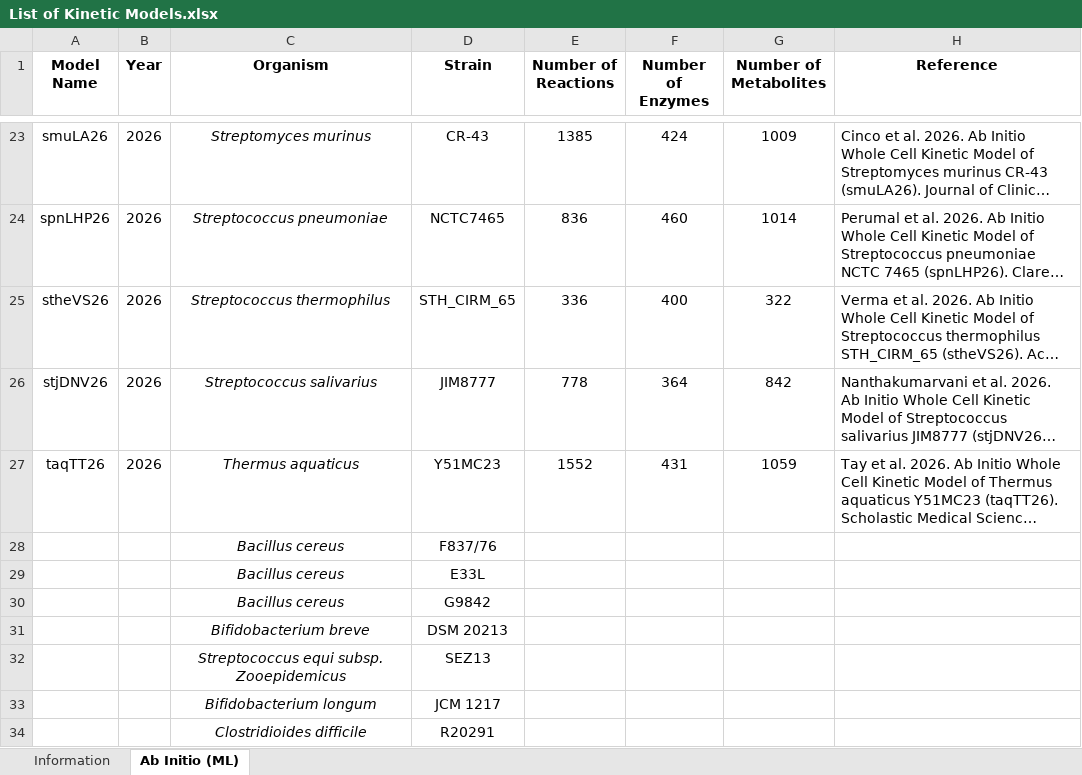
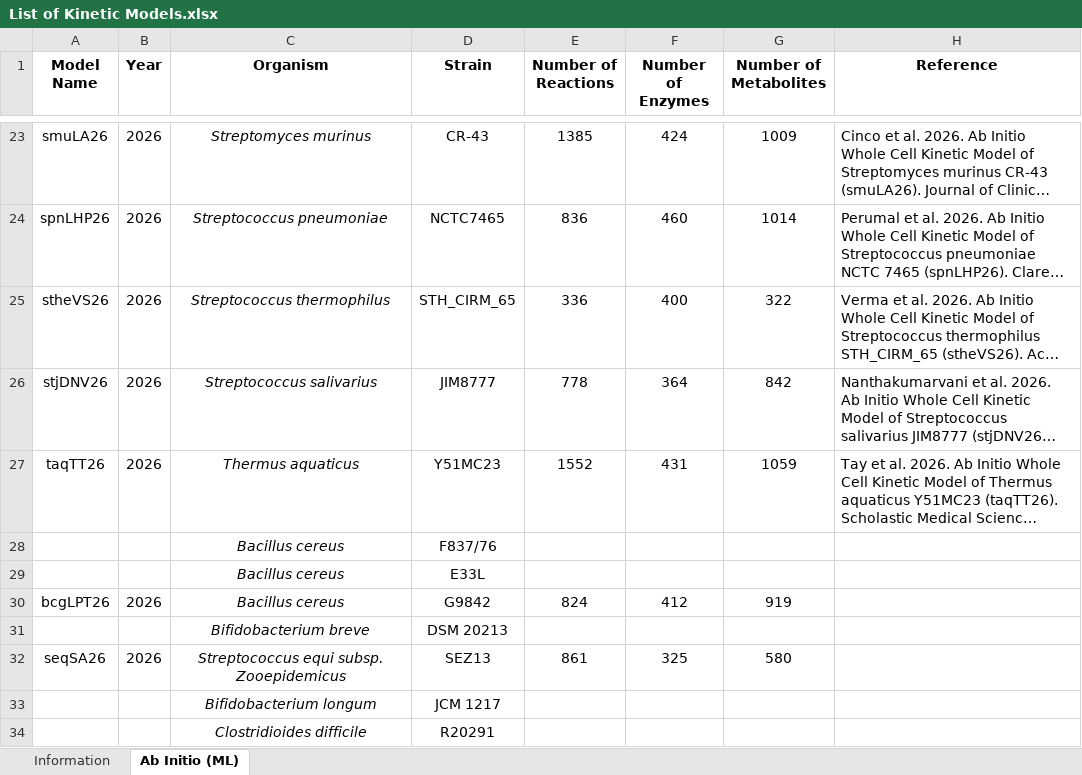
Before and after one commit to mauriceling/kinmodre, an Excel workbook: List of Kinetic Models.xlsx, sheet Ab Initio (ML), drawn as a sheet; only a part is shown, gaps mark what is left out; long unchanged cells end in …; values as stored, in another font and other column widths than the file's, no borders; removed rows and columns are numbered as before the commit, all else as after; the diff names each change by its address in the sheet, - before the commit and + after, or states it on an @@ line.

```diff
--- a/List of Kinetic Models.xlsx (sheet Ab Initio (ML))
+++ b/List of Kinetic Models.xlsx (sheet Ab Initio (ML))
-row 30:  |  | Bacillus cereus | G9842
+row 30: bcgLPT26 | 2026 | Bacillus cereus | G9842 | 824 | 412 | 919
-row 32:  |  | Streptococcus equi subsp. Zooepidemicus | SEZ13
+row 32: seqSA26 | 2026 | Streptococcus equi subsp. Zooepidemicus | SEZ13 | 861 | 325 | 580
```
Also changed, not shown: 5 other files.
